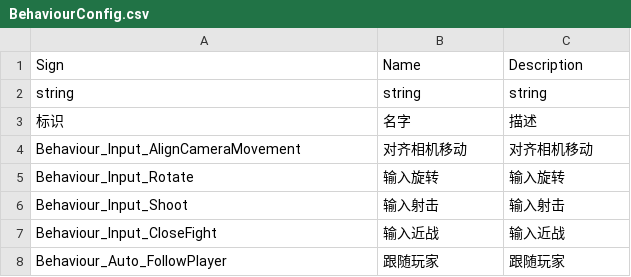
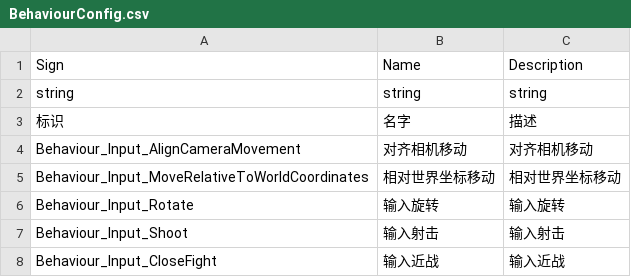
Before and after one commit to WH961230/YiSa, a CSV file: Assets/StreamingAssets/Csv/BehaviourConfig.csv, drawn as a sheet; only a part is shown; the shorter side is filled out with more unchanged rows.

```diff
--- a/Assets/StreamingAssets/Csv/BehaviourConfig.csv
+++ b/Assets/StreamingAssets/Csv/BehaviourConfig.csv
@@ -4,2 +4,3 @@ string,string,string
 Behaviour_Input_AlignCameraMovement,对齐相机移动,对齐相机移动
+Behaviour_Input_MoveRelativeToWorldCoordinates,相对世界坐标移动,相对世界坐标移动
 Behaviour_Input_Rotate,输入旋转,输入旋转
```
Also changed, not shown: Assets/StreamingAssets/Csv/BehaviourGenerate.csv, Assets/StreamingAssets/Csv/ObjConfig.csv, 22 other files.
